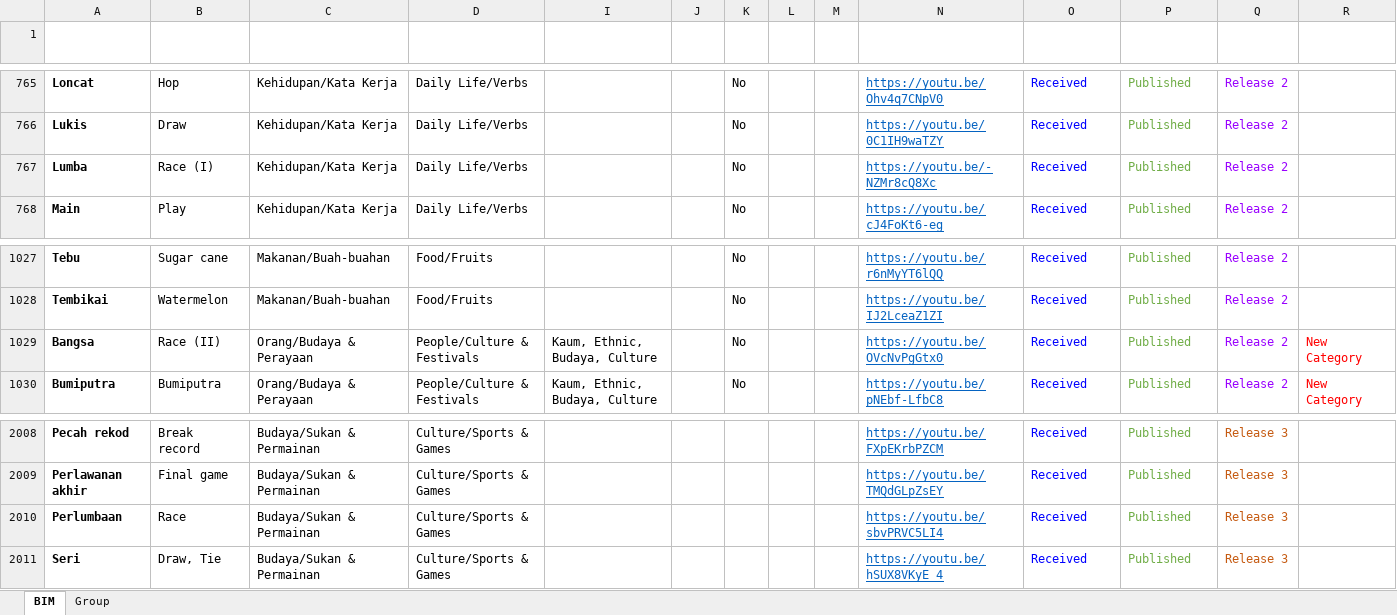
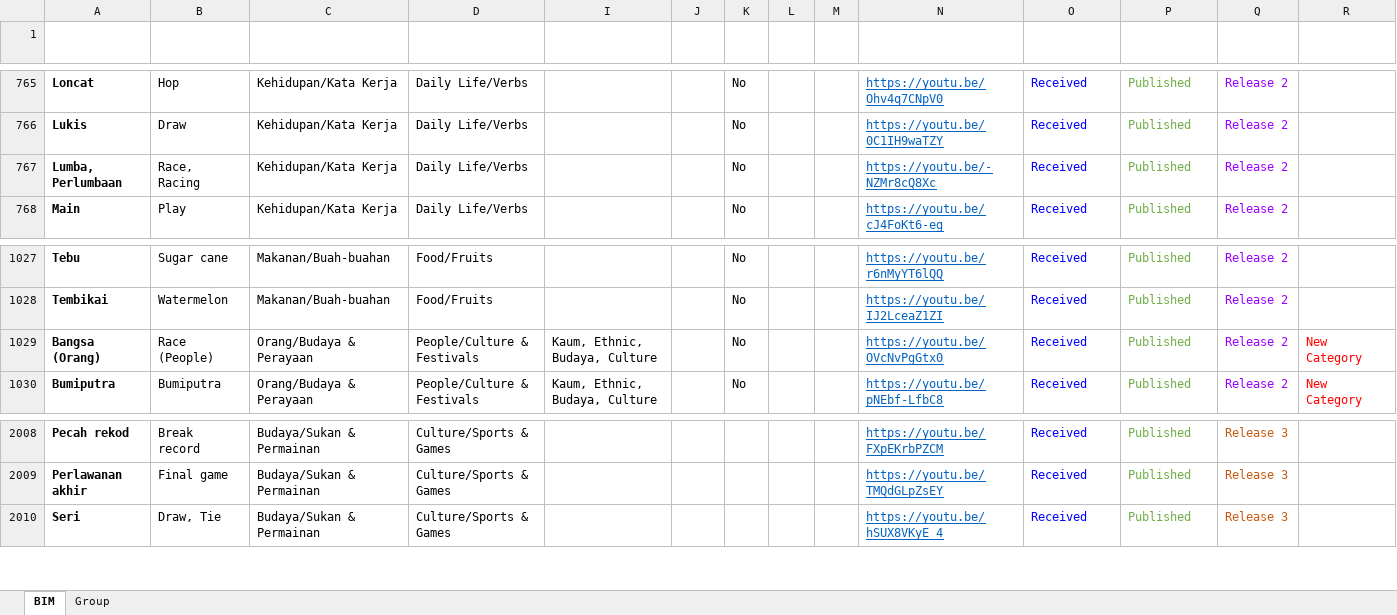
Before and after one commit to malaysiafederationofthedeaf/ggb-mfd-project, an Excel workbook: public/assets/BIM.xlsx, sheet BIM, drawn as a sheet; only a part is shown, gaps mark what is left out; values as stored, in another font and other column widths than the file's, no borders; charts and pictures and conditional formats and table styles not drawn; the diff names each change by its address in the sheet, - before the commit and + after, or states it on an @@ line.

Commit message:
update BIM Sheet race

```diff
--- a/public/assets/BIM.xlsx (sheet BIM)
+++ b/public/assets/BIM.xlsx (sheet BIM)
-A767 (Perkataan): Lumba
+A767 (Perkataan): Lumba, Perlumbaan
-B767 (Word): Race (I)
+B767 (Word): Race, Racing
-A1029 (Perkataan): Bangsa
+A1029 (Perkataan): Bangsa (Orang)
-B1029 (Word): Race (II)
+B1029 (Word): Race (People)
-row 2010: Perlumbaan | Race | Budaya/Sukan & Permainan | Culture/Sports & Games |  |  |  |  |  | https://youtu.be/sbvPRVC5LI4 | Received | Published | Release 3
```
